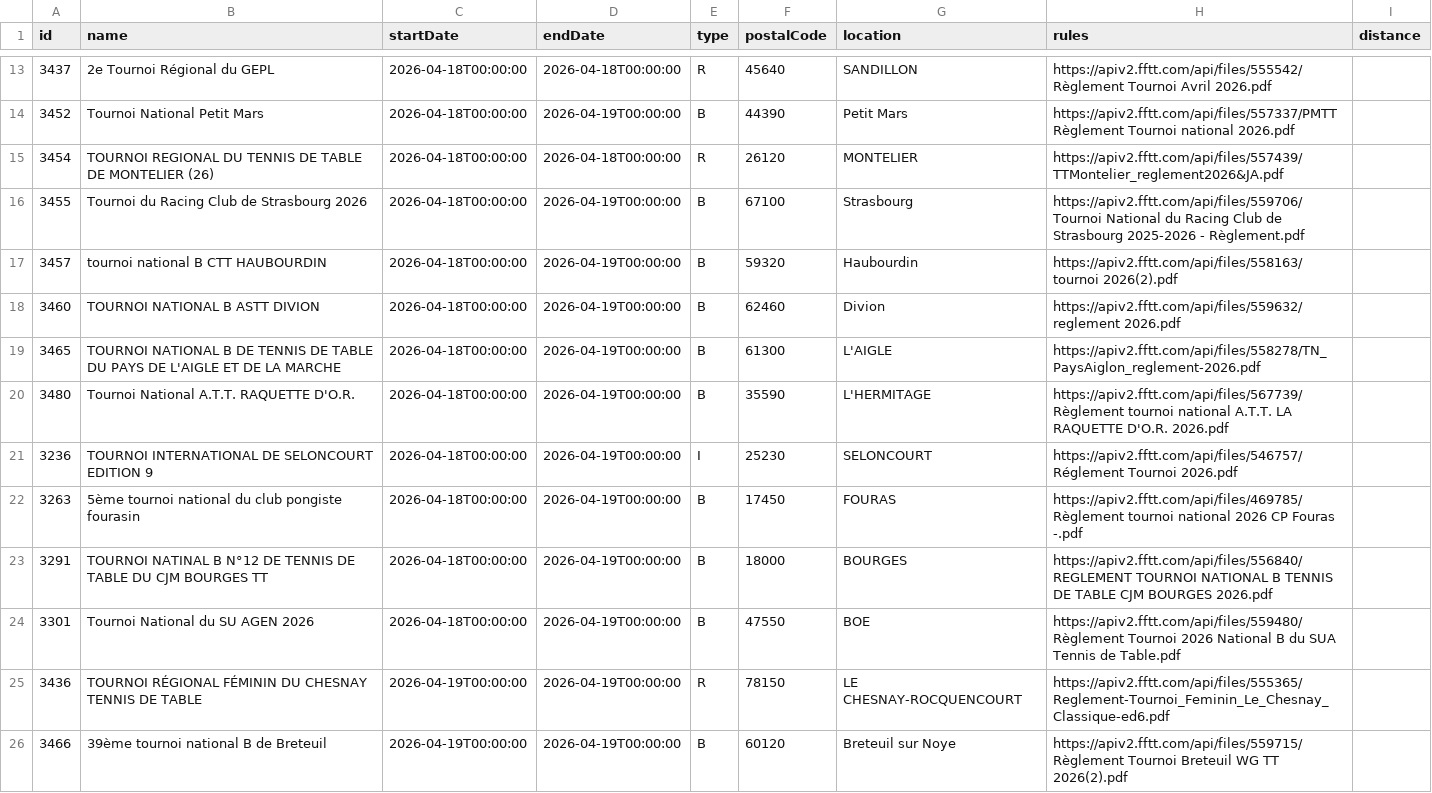
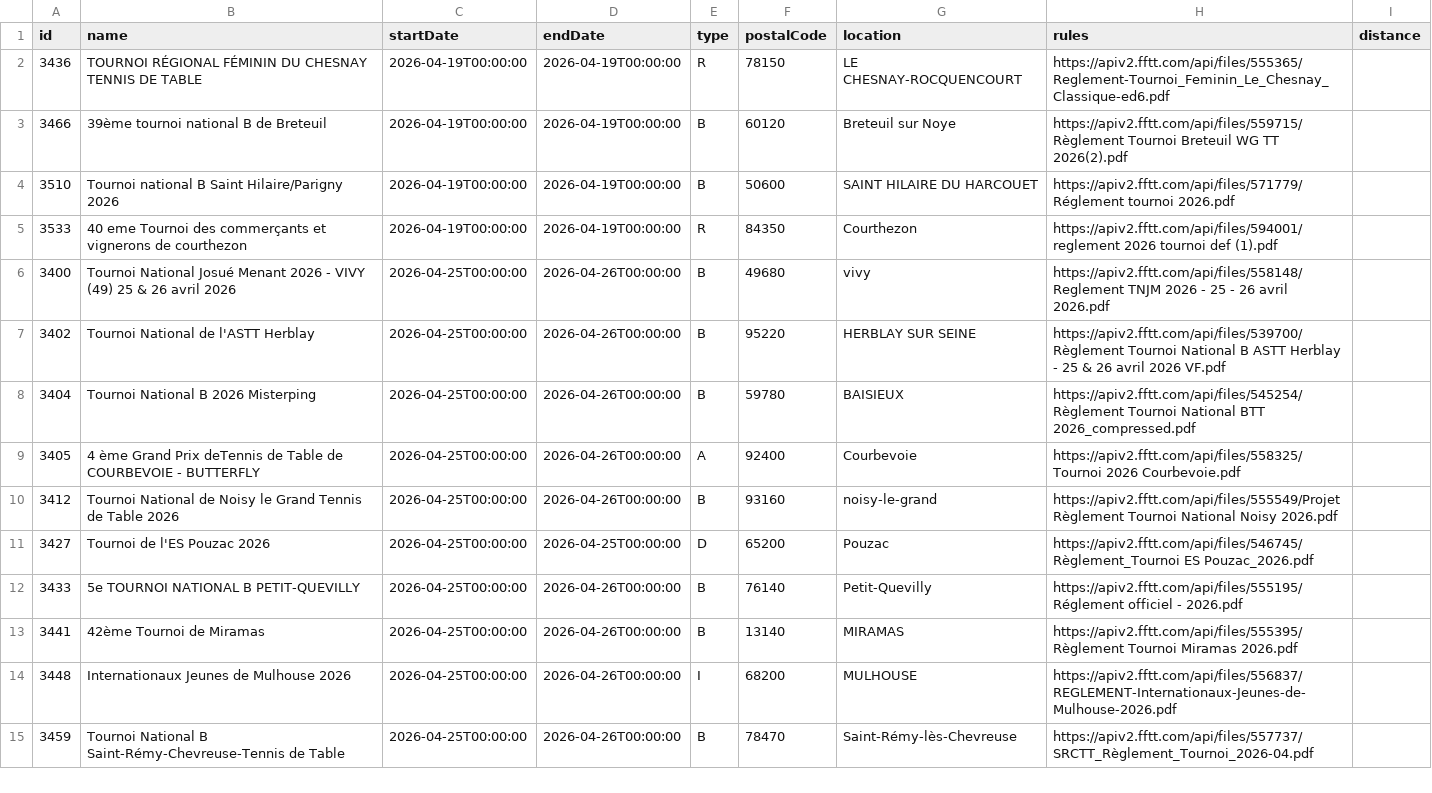
Before and after one commit to dcuenot/scrape_tournaments, a CSV file: csv/tournois.csv, drawn as a sheet; only a part is shown, gaps mark what is left out; the shorter side is filled out with more unchanged rows; the diff covers the shown part only; the diff names each change by its address in the sheet, - before the commit and + after, or states it on an @@ line.

```diff
--- a/csv/tournois.csv
+++ b/csv/tournois.csv
-row 13: 3437 | 2e Tournoi Régional du GEPL | 2026-04-18T00:00:00 | 2026-04-18T00:00:00 | R | 45640 | SANDILLON | https://apiv2.fftt.com/api/files/555542/Règlement Tournoi Avril 2026.pdf
-row 14: 3452 | Tournoi National Petit Mars | 2026-04-18T00:00:00 | 2026-04-19T00:00:00 | B | 44390 | Petit Mars | https://apiv2.fftt.com/api/files/557337/PMTT Règlement Tournoi national 2026.pdf
-row 15: 3454 | TOURNOI REGIONAL DU TENNIS DE TABLE DE MONTELIER (26) | 2026-04-18T00:00:00 | 2026-04-18T00:00:00 | R | 26120 | MONTELIER | https://apiv2.fftt.com/api/files/557439/TTMontelier_reglement2026&JA.pdf
-row 16: 3455 | Tournoi du Racing Club de Strasbourg 2026 | 2026-04-18T00:00:00 | 2026-04-19T00:00:00 | B | 67100 | Strasbourg | https://apiv2.fftt.com/api/files/559706/Tournoi National du Racing Club de Strasbourg 2025-2026 - Règlement.pdf
-row 17: 3457 | tournoi national B CTT HAUBOURDIN | 2026-04-18T00:00:00 | 2026-04-19T00:00:00 | B | 59320 | Haubourdin | https://apiv2.fftt.com/api/files/558163/tournoi 2026(2).pdf
-row 18: 3460 | TOURNOI NATIONAL B ASTT DIVION | 2026-04-18T00:00:00 | 2026-04-19T00:00:00 | B | 62460 | Divion | https://apiv2.fftt.com/api/files/559632/reglement 2026.pdf
-row 19: 3465 | TOURNOI NATIONAL B DE TENNIS DE TABLE DU PAYS DE L'AIGLE ET DE LA MARCHE | 2026-04-18T00:00:00 | 2026-04-19T00:00:00 | B | 61300 | L'AIGLE | https://apiv2.fftt.com/api/files/558278/TN_PaysAiglon_reglement-2026.pdf
-row 20: 3480 | Tournoi National A.T.T. RAQUETTE D'O.R. | 2026-04-18T00:00:00 | 2026-04-19T00:00:00 | B | 35590 | L'HERMITAGE | https://apiv2.fftt.com/api/files/567739/Règlement tournoi national A.T.T. LA RAQUETTE D'O.R. 2026.pdf
-row 21: 3236 | TOURNOI INTERNATIONAL DE SELONCOURT EDITION 9 | 2026-04-18T00:00:00 | 2026-04-19T00:00:00 | I | 25230 | SELONCOURT | https://apiv2.fftt.com/api/files/546757/Réglement Tournoi 2026.pdf
-row 22: 3263 | 5ème tournoi national du club pongiste fourasin | 2026-04-18T00:00:00 | 2026-04-19T00:00:00 | B | 17450 | FOURAS | https://apiv2.fftt.com/api/files/469785/Règlement tournoi national 2026 CP Fouras -.pdf
-row 23: 3291 | TOURNOI NATINAL B N°12 DE TENNIS DE TABLE DU CJM BOURGES TT | 2026-04-18T00:00:00 | 2026-04-19T00:00:00 | B | 18000 | BOURGES | https://apiv2.fftt.com/api/files/556840/REGLEMENT TOURNOI NATIONAL B TENNIS DE TABLE CJM BOURGES 2026.pdf
-row 24: 3301 | Tournoi National du SU AGEN 2026 | 2026-04-18T00:00:00 | 2026-04-19T00:00:00 | B | 47550 | BOE | https://apiv2.fftt.com/api/files/559480/Règlement Tournoi 2026 National B du SUA Tennis de Table.pdf
```
Also changed, not shown: 11 removed rows and 1 edited cell elsewhere in this file.
